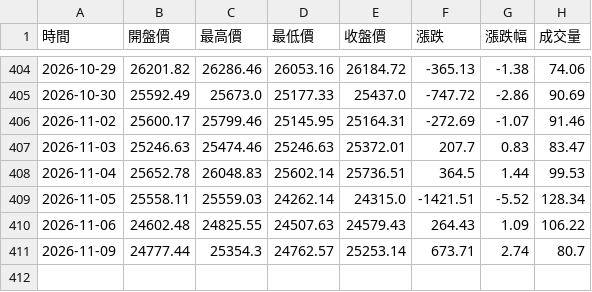
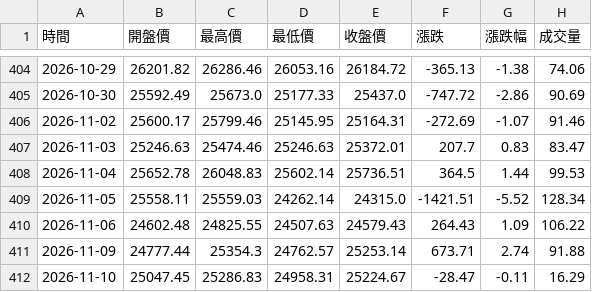
Before and after one commit to hawk82508-cloud/major-indices-channel, a CSV file: data/NASDAQ/raw_daily.csv, drawn as a sheet; only a part is shown, gaps mark what is left out.

```diff
--- a/data/NASDAQ/raw_daily.csv
+++ b/data/NASDAQ/raw_daily.csv
@@ -410,2 +410,3 @@
 2026-11-06,24602.48,24825.55,24507.63,24579.43,264.43,1.09,106.22
-2026-11-09,24777.44,25354.3,24762.57,25253.14,673.71,2.74,80.7
+2026-11-09,24777.44,25354.3,24762.57,25253.14,673.71,2.74,91.88
+2026-11-10,25047.45,25286.83,24958.31,25224.67,-28.47,-0.11,16.29
```
Also changed, not shown: data/DJI/raw_daily.csv, data/DJI/raw_monthly.csv, 11 other files.
